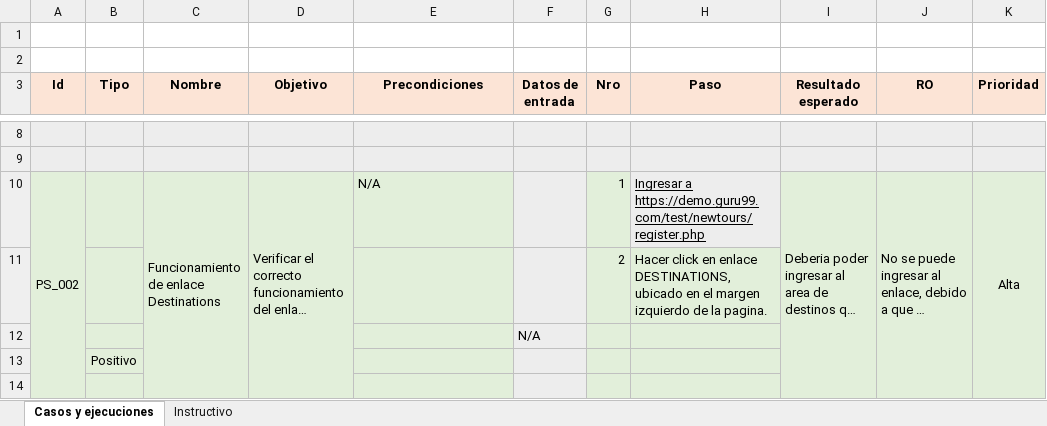
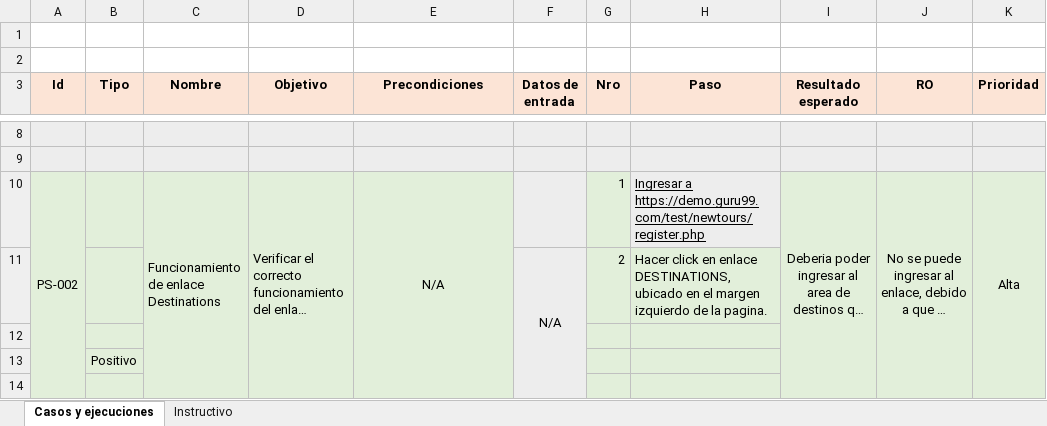
Before and after one commit to santiagoaguirr/CODERHOUSE, an Excel workbook: Desafio2_Casos de prueba/CasosDePrueba_SantiagoAguirre.xlsx, sheet Casos y ejecuciones, drawn as a sheet; only a part is shown, gaps mark what is left out; long unchanged cells end in …; values as stored, in another font and other column widths than the file's, no borders; the diff covers the shown part only; the diff names each change by its address in the sheet, - before the commit and + after, or states it on an @@ line.

```diff
--- a/Desafio2_Casos de prueba/CasosDePrueba_SantiagoAguirre.xlsx (sheet Casos y ejecuciones)
+++ b/Desafio2_Casos de prueba/CasosDePrueba_SantiagoAguirre.xlsx (sheet Casos y ejecuciones)
-A10 (Id): PS_002
+A10 (Id): PS-002
-E10 alignment: left
+E10 alignment: center
+E10:E16 merged
-I10:J10 alignment: left
+I10:J10 alignment: center
-F11 (Datos de entrada): (empty)
+F11 (Datos de entrada): N/A
+F11:F14 merged
-F12 (Datos de entrada): N/A
+F12 (Datos de entrada): (empty)
```
Also changed, not shown: 10 edited cells, cell formats and merged cells elsewhere in this sheet, 4 other files.
